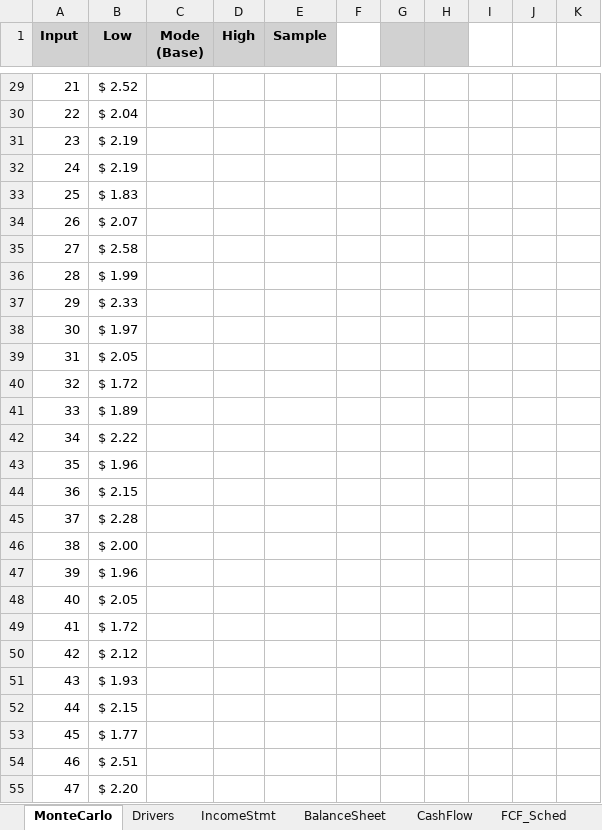
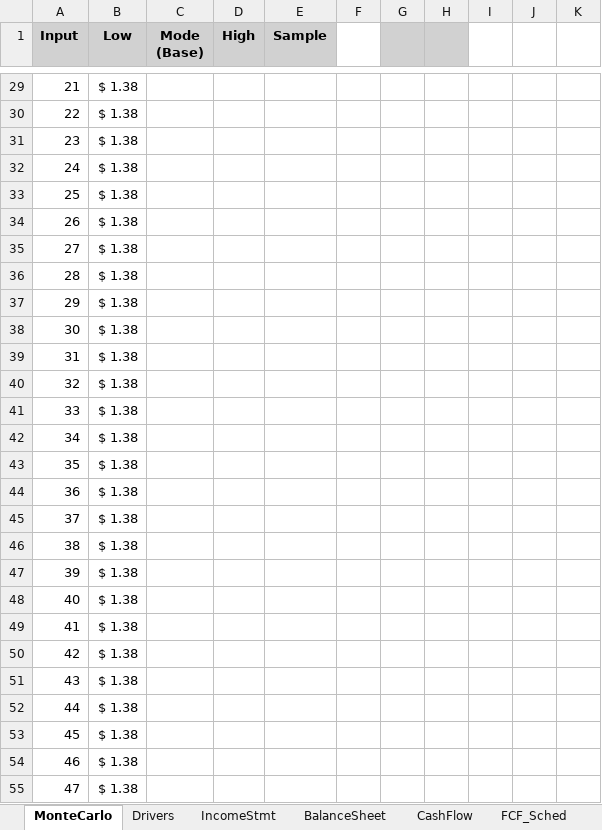
Before and after one commit to lucasdurann/quant-summer-2025, an Excel workbook: SaaSV/SaaSV_model_v4.xlsx, sheet MonteCarlo, drawn as a sheet; only a part is shown, gaps mark what is left out; values as stored, in another font and other column widths than the file's, no borders; charts and pictures not drawn; the diff covers the shown part only; the diff names each change by its address in the sheet, - before the commit and + after, or states it on an @@ line.

Commit message:
week4-fri: Monte-Carlo DCF (1k sims) + cloud comps refresh; Sales-anchored fair value .54/sh; note QC API task deferred

```diff
--- a/SaaSV/SaaSV_model_v4.xlsx (sheet MonteCarlo)
+++ b/SaaSV/SaaSV_model_v4.xlsx (sheet MonteCarlo)
-B29 (Low): $ 2.52
+B29 (Low): $ 1.38
-B30 (Low): $ 2.04
+B30 (Low): $ 1.38
-B31:B32 (Low): $ 2.19
+B31:B32 (Low): $ 1.38
-B33 (Low): $ 1.83
+B33 (Low): $ 1.38
-B34 (Low): $ 2.07
+B34 (Low): $ 1.38
-B35 (Low): $ 2.58
+B35 (Low): $ 1.38
-B36 (Low): $ 1.99
+B36 (Low): $ 1.38
-B37 (Low): $ 2.33
+B37 (Low): $ 1.38
-B38 (Low): $ 1.97
+B38 (Low): $ 1.38
-B39 (Low): $ 2.05
+B39 (Low): $ 1.38
-B40 (Low): $ 1.72
+B40 (Low): $ 1.38
-B41 (Low): $ 1.89
+B41 (Low): $ 1.38
-B42 (Low): $ 2.22
+B42 (Low): $ 1.38
-B43 (Low): $ 1.96
+B43 (Low): $ 1.38
-B44 (Low): $ 2.15
+B44 (Low): $ 1.38
-B45 (Low): $ 2.28
+B45 (Low): $ 1.38
-B46 (Low): $ 2.00
+B46 (Low): $ 1.38
-B47 (Low): $ 1.96
+B47 (Low): $ 1.38
-B48 (Low): $ 2.05
+B48 (Low): $ 1.38
-B49 (Low): $ 1.72
+B49 (Low): $ 1.38
-B50 (Low): $ 2.12
+B50 (Low): $ 1.38
-B51 (Low): $ 1.93
+B51 (Low): $ 1.38
-B52 (Low): $ 2.15
+B52 (Low): $ 1.38
-B53 (Low): $ 1.77
+B53 (Low): $ 1.38
-B54 (Low): $ 2.51
+B54 (Low): $ 1.38
-B55 (Low): $ 2.20
+B55 (Low): $ 1.38
```
Also changed, not shown: 982 edited cells elsewhere in this sheet, sheet FCF_Sched, sheet IncomeStmt, sheet CashFlow, sheet BalanceSheet, sheet DCF, sheet Drivers, 1 more sheet, charts or pictures, 21 other files.
